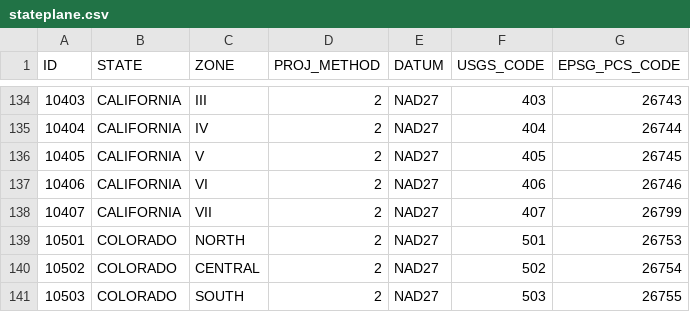
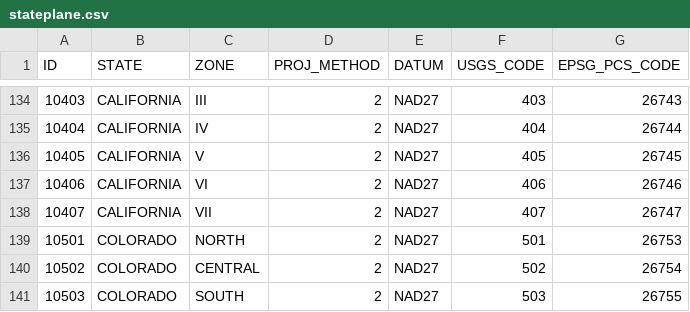
Before and after one commit to rgdal-dev/rgdal, a CSV file: trunk/inst/gdal/stateplane.csv, drawn as a sheet; only a part is shown, gaps mark what is left out.

Commit message:
GDAL 1.4.2 data
git-svn-id: svn://svn.r-forge.r-project.org/svnroot/rgdal@133 edb9625f-4e0d-4859-8d74-9fd3b1da38cb

```diff
--- a/trunk/inst/gdal/stateplane.csv
+++ b/trunk/inst/gdal/stateplane.csv
@@ -137,3 +137,3 @@
 10406,CALIFORNIA,VI,2,NAD27,406,26746
-10407,CALIFORNIA,VII,2,NAD27,407,26799
+10407,CALIFORNIA,VII,2,NAD27,407,26747
 10501,COLORADO,NORTH,2,NAD27,501,26753
```
Also changed, not shown: 1 other file.
